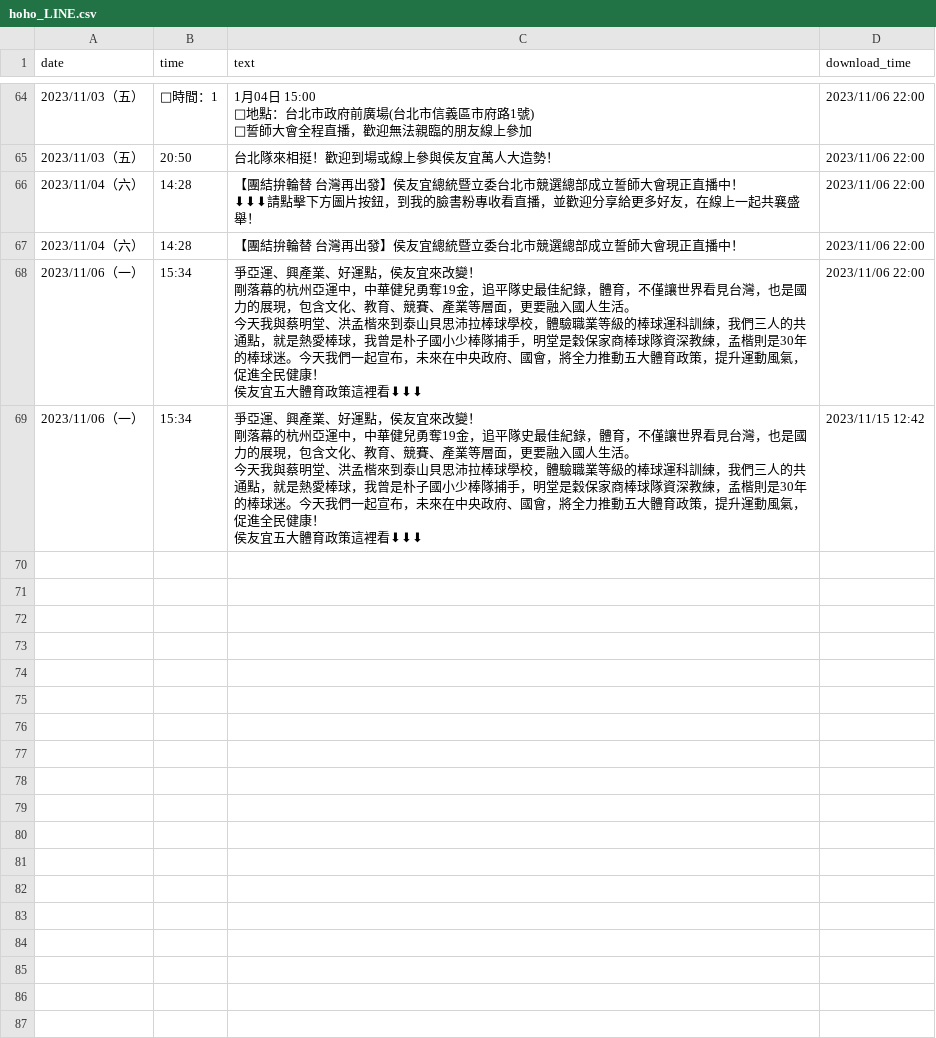
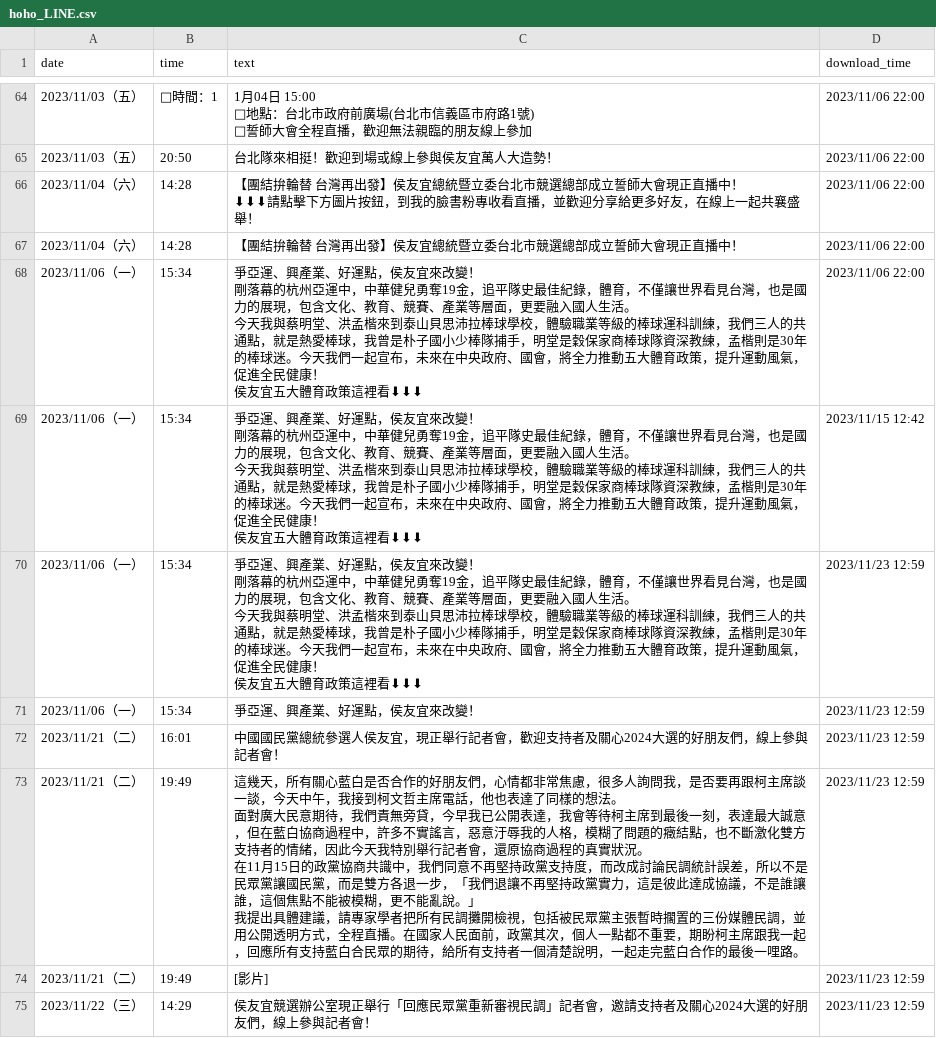
Before and after one commit to readr-data/2024_president_socialmedia, a CSV file: hoho_LINE.csv, drawn as a sheet; only a part is shown, gaps mark what is left out; ↵ is a line break in a cell; the diff names each change by its address in the sheet, - before the commit and + after, or states it on an @@ line.

```diff
--- a/hoho_LINE.csv
+++ b/hoho_LINE.csv
+row 70: 2023/11/06（一） | 15:34 | 爭亞運、興產業、好運點，侯友宜來改變！ ↵ 剛落幕的杭州亞運中，中華健兒勇奪19金，追平隊史最佳紀錄，體育，不僅讓世界看見台灣，也是國力的展現，包含文化、教育、競賽、產業等層面，更要融入國人生活。 ↵ 今天我與蔡明堂、洪孟楷來到泰山貝思沛拉棒球學校，體驗職業等級的棒球運科訓練，我們三人的共通點，就是熱愛棒球，我曾是朴子國小少棒隊捕手，明堂是穀保家商棒球隊資深教練，孟楷則是30年的棒球迷。今天我們一起宣布，未來在中央政府、國會，將全力推動五大體育政策，提升運動風氣，促進全民健康！ ↵ 侯友宜五大體育政策這裡看⬇⬇⬇ | 2023/11/23 12:59
+row 71: 2023/11/06（一） | 15:34 | 爭亞運、興產業、好運點，侯友宜來改變！ | 2023/11/23 12:59
+row 72: 2023/11/21（二） | 16:01 | 中國國民黨總統參選人侯友宜，現正舉行記者會，歡迎支持者及關心2024大選的好朋友們，線上參與記者會！ | 2023/11/23 12:59
+row 73: 2023/11/21（二） | 19:49 | 這幾天，所有關心藍白是否合作的好朋友們，心情都非常焦慮，很多人詢問我，是否要再跟柯主席談一談，今天中午，我接到柯文哲主席電話，他也表達了同樣的想法。 ↵ 面對廣大民意期待，我們責無旁貸，今早我已公開表達，我會等待柯主席到最後一刻，表達最大誠意，但在藍白協商過程中，許多不實謠言，惡意汙辱我的人格，模糊了問題的癥結點，也不斷激化雙方支持者的情緒，因此今天我特別舉行記者會，還原協商過程的真實狀況。 ↵ 在11月15日的政黨協商共識中，我們同意不再堅持政黨支持度，而改成討論民調統計誤差，所以不是民眾黨讓國民黨，而是雙方各退一步，「我們退讓不再堅持政黨實力，這是彼此達成協議，不是誰讓誰，這個焦點不能被模糊，更不能亂說。」 ↵ 我提出具體建議，請專家學者把所有民調攤開檢視，包括被民眾黨主張暫時擱置的三份媒體民調，並用公開透明方式，全程直播。在國家人民面前，政黨其次，個人一點都不重要，期盼柯主席跟我一起，回應所有支持藍白合民眾的期待，給所有支持者一個清楚說明，一起走完藍白合作的最後一哩路。 | 2023/11/23 12:59
+row 74: 2023/11/21（二） | 19:49 | [影片] | 2023/11/23 12:59
+row 75: 2023/11/22（三） | 14:29 | 侯友宜競選辦公室現正舉行「回應民眾黨重新審視民調」記者會，邀請支持者及關心2024大選的好朋友們，線上參與記者會！ | 2023/11/23 12:59
```
Also changed, not shown: kp_LINE.csv, kuo_LINE.csv, 2 other files.
